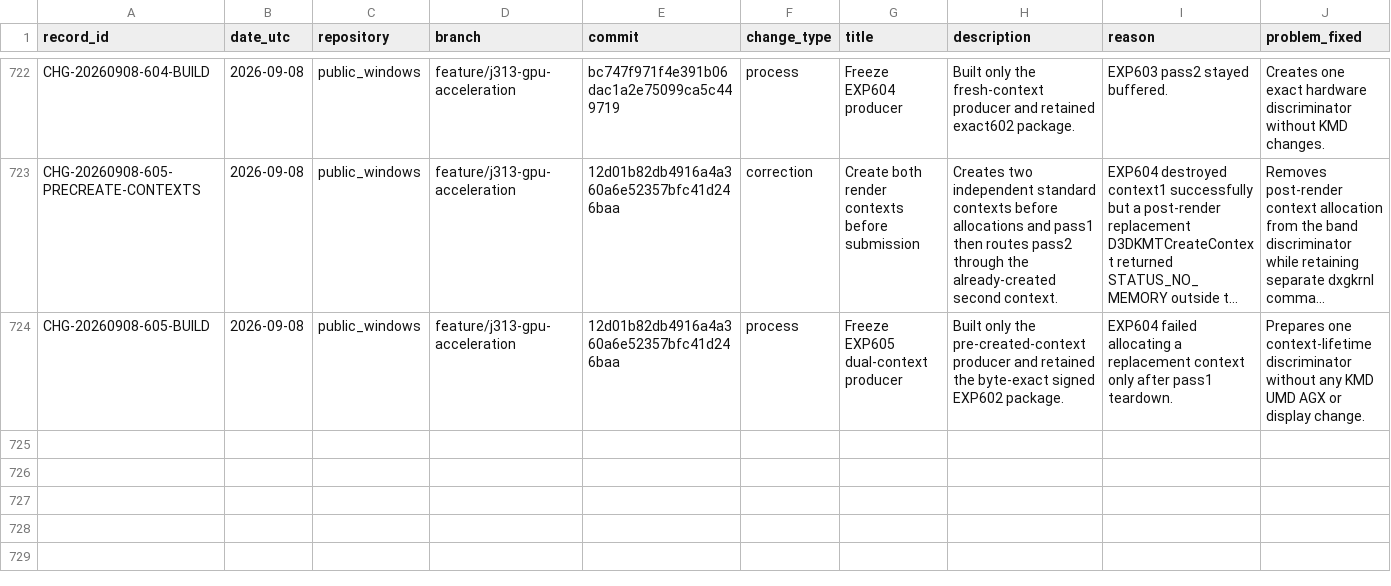
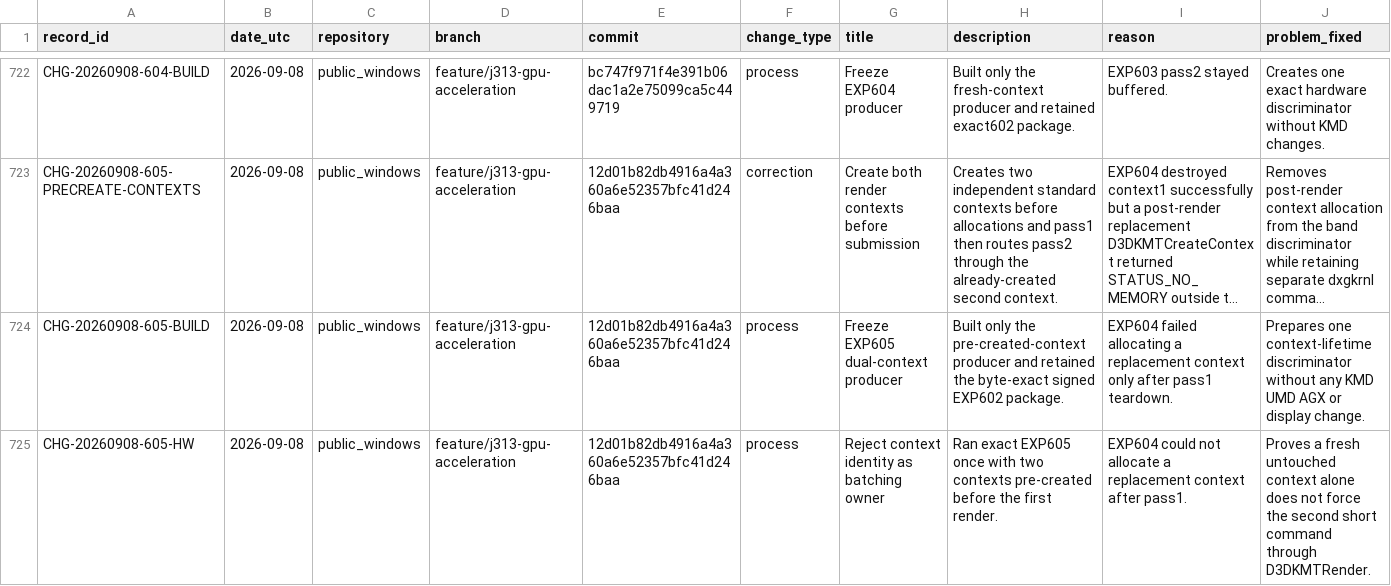
Before and after one commit to paulsmir/windows-on-m1, a CSV file: investigation/CHANGES.csv, drawn as a sheet; only a part is shown, gaps mark what is left out; long unchanged cells end in …; rows hold the shown columns only; the diff names each change by its address in the sheet, - before the commit and + after, or states it on an @@ line.

Commit message:
record EXP605 batching verdict

```diff
--- a/investigation/CHANGES.csv
+++ b/investigation/CHANGES.csv
+row 725: CHG-20260908-605-HW | 2026-09-08 | public_windows | feature/j313-gpu-acceleration | 12d01b82db4916a4a360a6e52357bfc41d246baa | process | Reject context identity as batching owner | Ran exact EXP605 once with two contexts pre-created before the first render. | EXP604 could not allocate a replacement context after pass1. | Proves a fresh untouched context alone does not force the second short command through D3DKMTRender.
```
Also changed, not shown: 2 other files.
